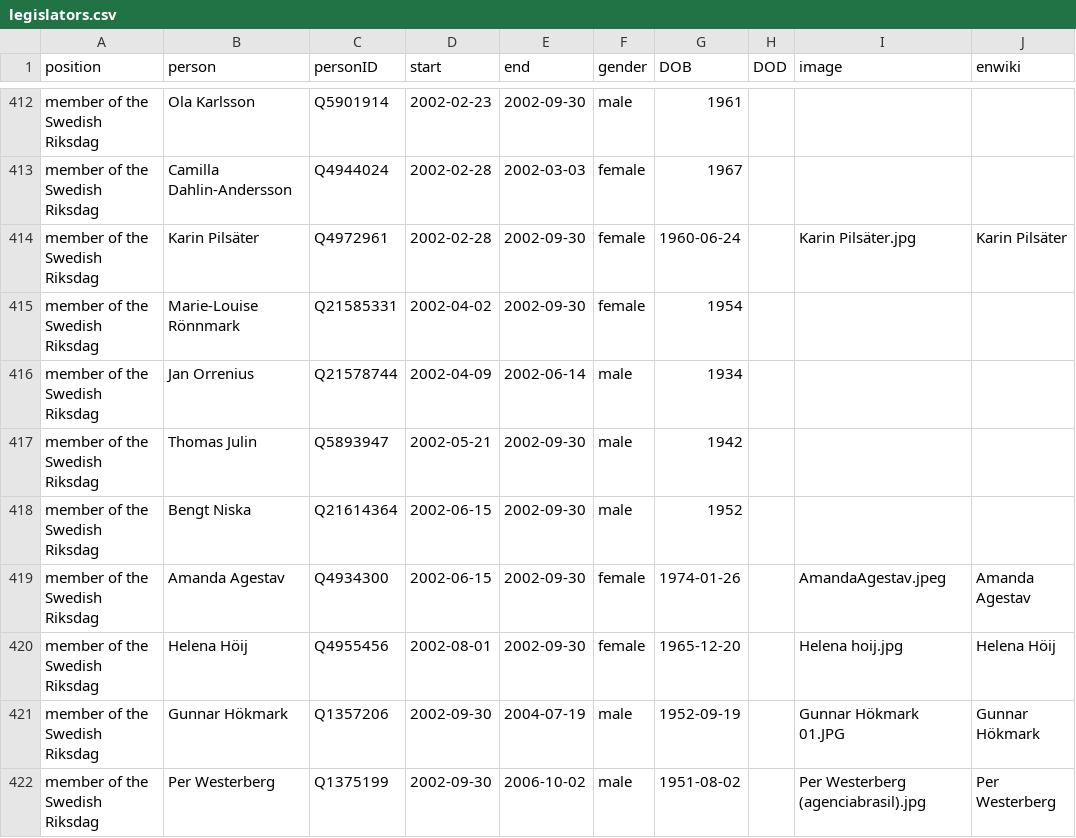
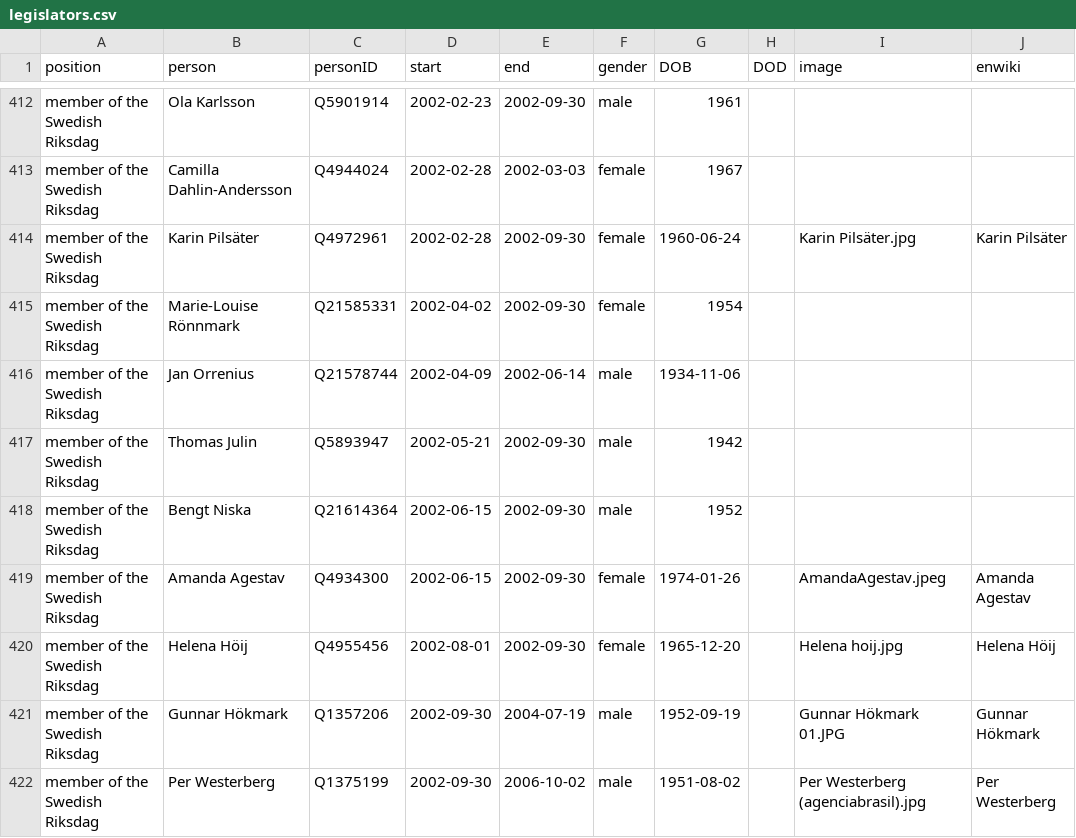
Before and after one commit to every-politician-scrapers/sweden-cabinet, a CSV file: html/legislators.csv, drawn as a sheet; only a part is shown, gaps mark what is left out.

Commit message:
PCB update

```diff
--- a/html/legislators.csv
+++ b/html/legislators.csv
@@ -415,3 +415,3 @@ member of the Swedish Riksdag,Karin Pilsäter,Q4972961,2002-02-28,2002-09-30,fem
 member of the Swedish Riksdag,Marie-Louise Rönnmark,Q21585331,2002-04-02,2002-09-30,female,1954,,,
-member of the Swedish Riksdag,Jan Orrenius,Q21578744,2002-04-09,2002-06-14,male,1934,,,
+member of the Swedish Riksdag,Jan Orrenius,Q21578744,2002-04-09,2002-06-14,male,1934-11-06,,,
 member of the Swedish Riksdag,Thomas Julin,Q5893947,2002-05-21,2002-09-30,male,1942,,,
```
